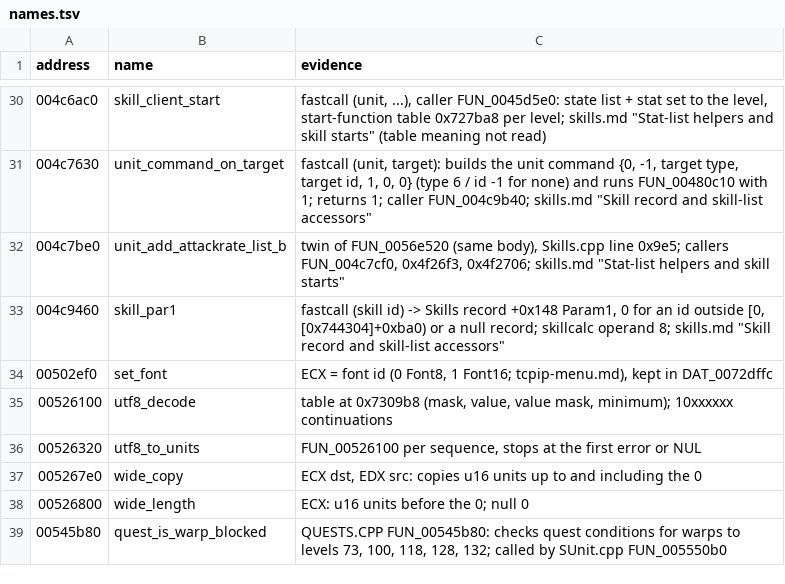
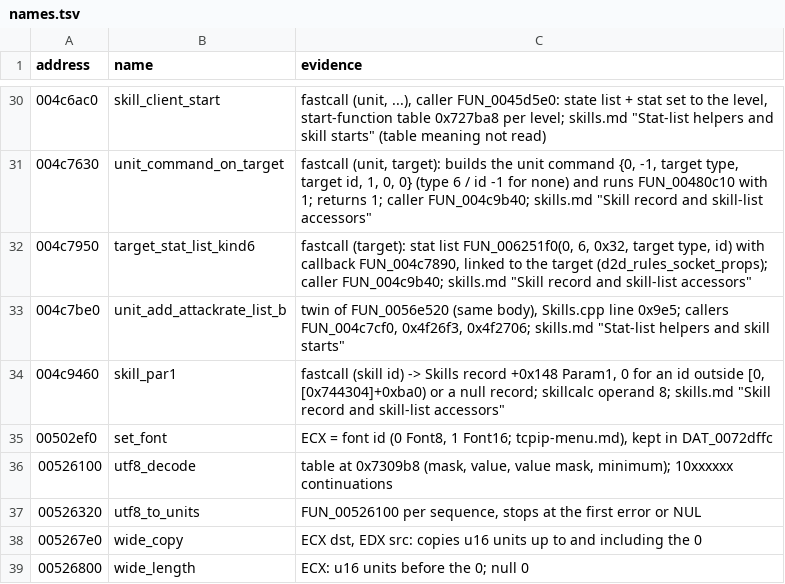
Before and after one commit to psi29a/d2decomped, a TSV file: docs/research/re/names.tsv, drawn as a sheet; only a part is shown, gaps mark what is left out; the shorter side is filled out with more unchanged rows.

Commit message:
Trace FUN_004c7950: neutral name

```diff
--- a/docs/research/re/names.tsv
+++ b/docs/research/re/names.tsv
@@ -31,2 +31,3 @@ address	name	evidence
 004c7630	unit_command_on_target	fastcall (unit, target): builds the unit command {0, -1, target type, target id, 1, 0, 0} (type 6 / id -1 for none) and runs FUN_00480c10 with 1; returns 1; caller FUN_004c9b40; skills.md "Skill record and skill-list accessors"
+004c7950	target_stat_list_kind6	fastcall (target): stat list FUN_006251f0(0, 6, 0x32, target type, id) with callback FUN_004c7890, linked to the target (d2d_rules_socket_props); caller FUN_004c9b40; skills.md "Skill record and skill-list accessors"
 004c7be0	unit_add_attackrate_list_b	twin of FUN_0056e520 (same body), Skills.cpp line 0x9e5; callers FUN_004c7cf0, 0x4f26f3, 0x4f2706; skills.md "Stat-list helpers and skill starts"
```
Also changed, not shown: 1 other file.
